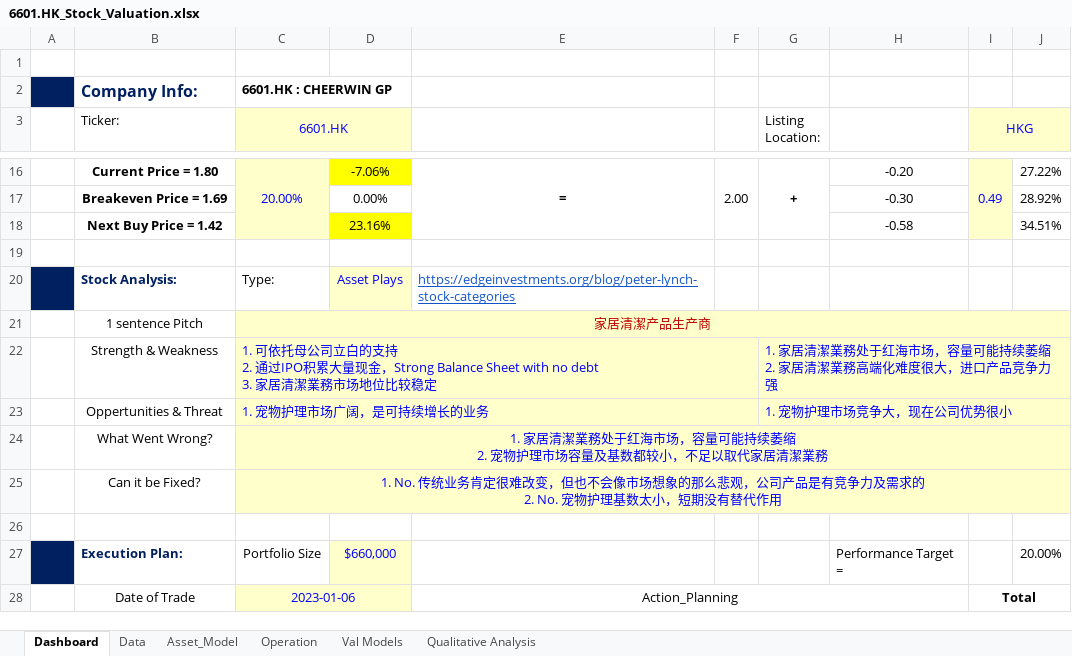
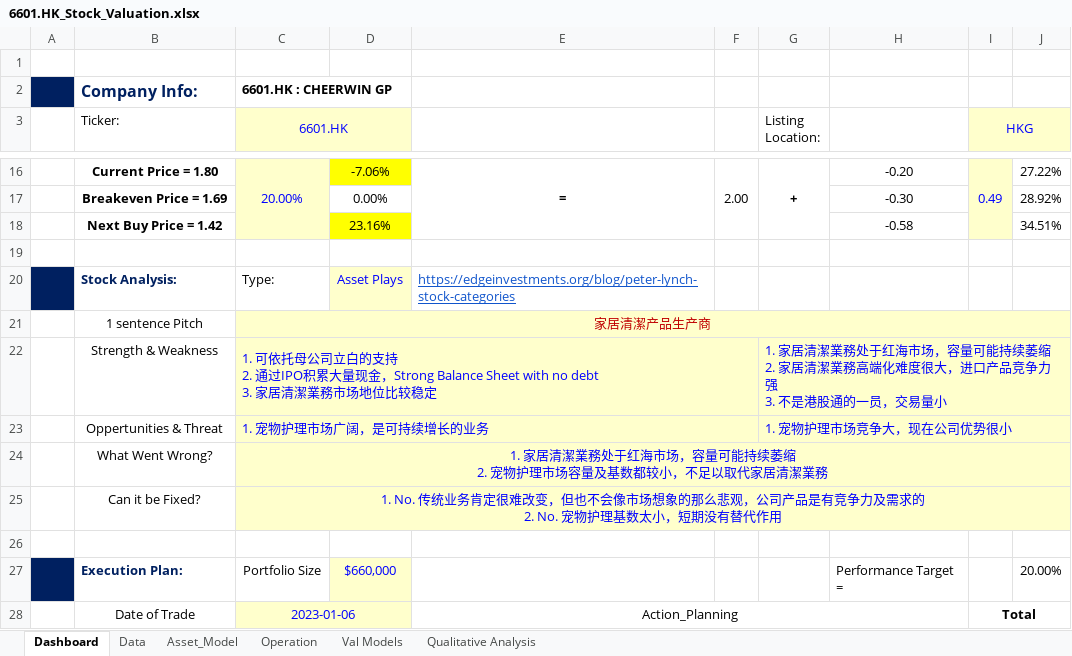
Before and after one commit to JerryChenz/Invest_Proc_v2, an Excel workbook: financial_models/Opportunities/6601.HK_Stock_Valuation.xlsx, sheet Dashboard, drawn as a sheet; only a part is shown, gaps mark what is left out; values as stored, in another font and other column widths than the file's, no borders; conditional formats not drawn; ↵ is a line break in a cell; the diff names each change by its address in the sheet, - before the commit and + after, or states it on an @@ line.

```diff
--- a/financial_models/Opportunities/6601.HK_Stock_Valuation.xlsx (sheet Dashboard)
+++ b/financial_models/Opportunities/6601.HK_Stock_Valuation.xlsx (sheet Dashboard)
-G22 (Listing Location:): …竞争力强
+G22 (Listing Location:): …竞争力强 ↵ 3. 不是港股通的一员，交易量小
```
Also changed, not shown: financial_models/Opportunities/0071.HK_Stock_Valuation.xlsx, 1 other file.
